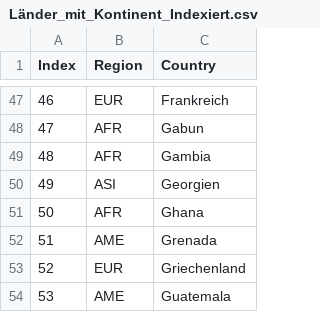
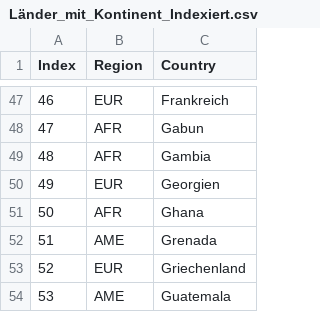
Before and after one commit to Mainlane2000/Lecker-Teigtaschen, a CSV file: csv_Files/Used_Data/Länder_mit_Kontinent_Indexiert.csv, drawn as a sheet; only a part is shown, gaps mark what is left out.

```diff
--- a/csv_Files/Used_Data/Länder_mit_Kontinent_Indexiert.csv
+++ b/csv_Files/Used_Data/Länder_mit_Kontinent_Indexiert.csv
@@ -49,3 +49,3 @@ Index,Region,Country
 48,AFR,Gambia
-49,ASI,Georgien
+49,EUR,Georgien
 50,AFR,Ghana
```
Also changed, not shown: 1 other file.
